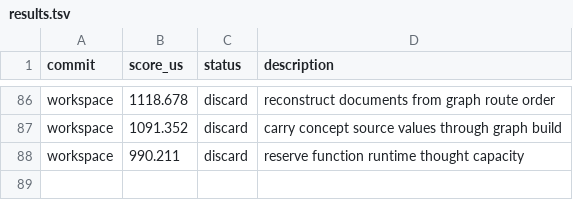
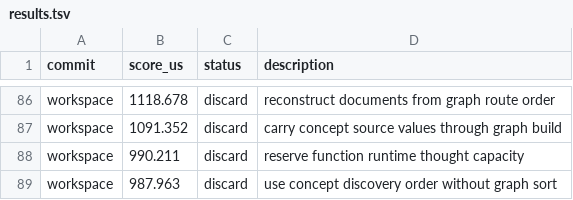
Before and after one commit to ollieatkinson/swift-compute, a TSV file: results.tsv, drawn as a sheet; only a part is shown, gaps mark what is left out.

Commit message:
Record discarded graph sort removal

```diff
--- a/results.tsv
+++ b/results.tsv
@@ -88 +88,2 @@ workspace	1091.352	discard	carry concept source values through graph build
 workspace	990.211	discard	reserve function runtime thought capacity
+workspace	987.963	discard	use concept discovery order without graph sort
```
